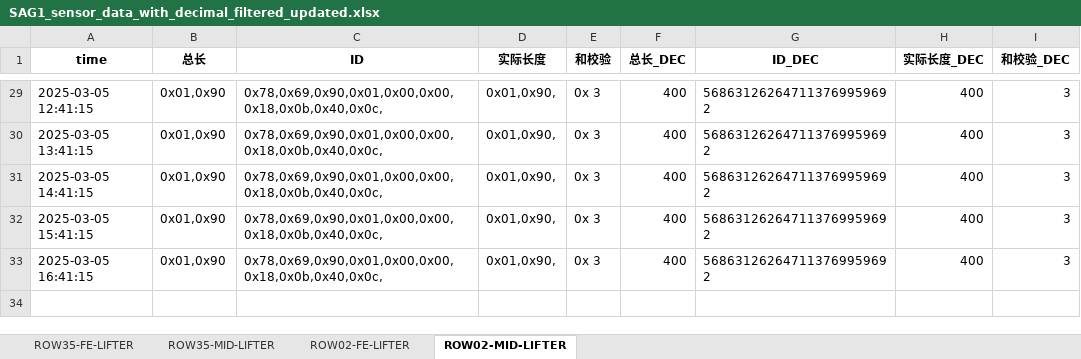
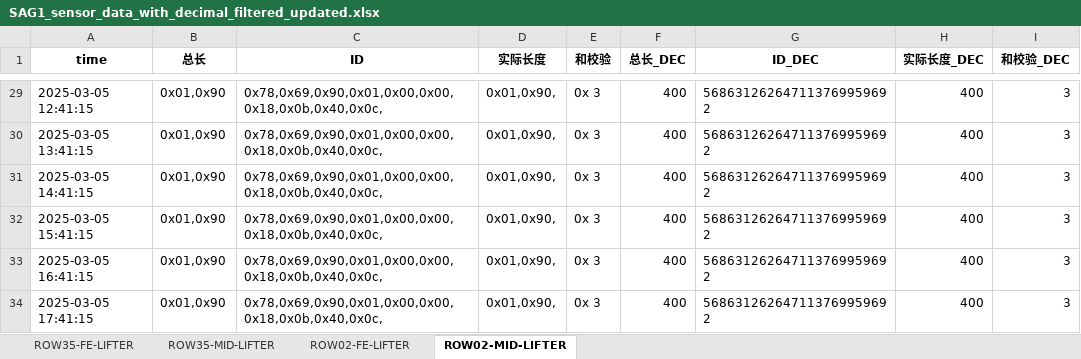
Before and after one commit to weichencsu/amman2503, an Excel workbook: SAG1_sensor_data_with_decimal_filtered_updated.xlsx, sheet ROW02-MID-LIFTER, drawn as a sheet; only a part is shown, gaps mark what is left out; values as stored, in another font and other column widths than the file's, no borders; the diff names each change by its address in the sheet, - before the commit and + after, or states it on an @@ line.

```diff
--- a/SAG1_sensor_data_with_decimal_filtered_updated.xlsx (sheet ROW02-MID-LIFTER)
+++ b/SAG1_sensor_data_with_decimal_filtered_updated.xlsx (sheet ROW02-MID-LIFTER)
+row 34: 2025-03-05 17:41:15 | 0x01,0x90 | 0x78,0x69,0x90,0x01,0x00,0x00,0x18,0x0b,0x40,0x0c, | 0x01,0x90, | 0x 3 | 400 | 568631262647113769959692 | 400 | 3
```
Also changed, not shown: sheet ROW35-FE-LIFTER, sheet ROW35-MID-LIFTER, sheet ROW02-FE-LIFTER.
